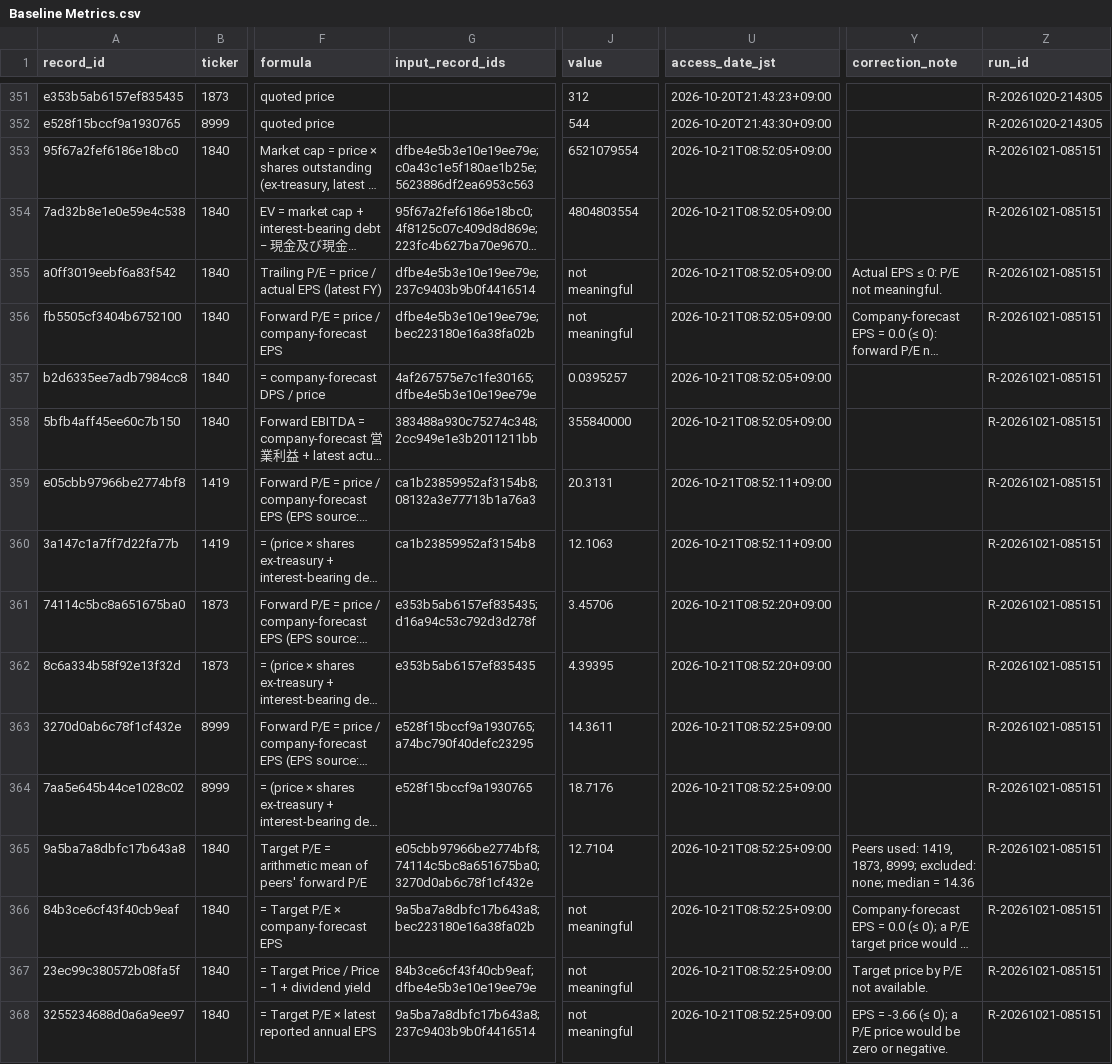
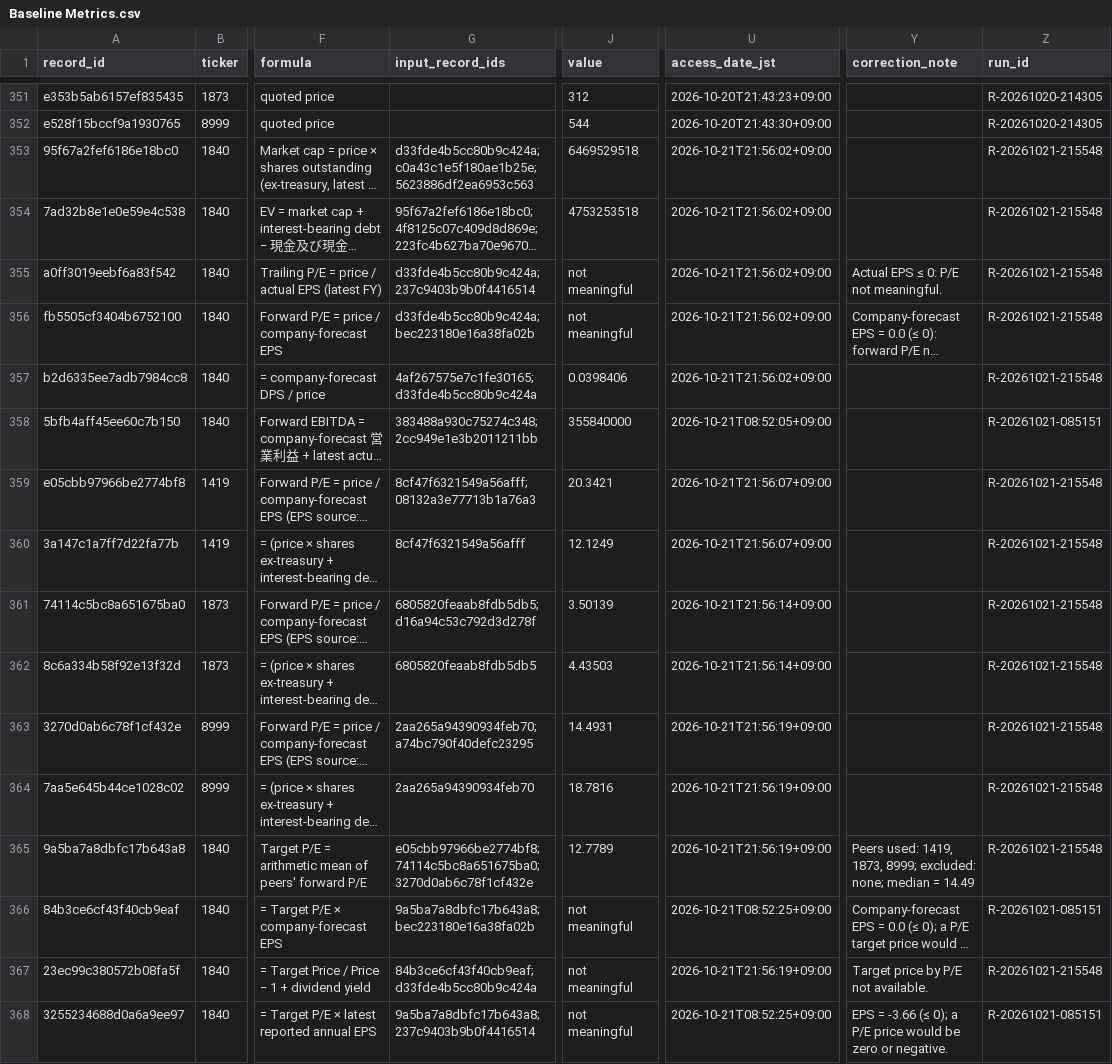
Before and after one commit to renishly/tsuchiya_holdings, a CSV file: v2/data/Baseline Metrics.csv, drawn as a sheet; only a part is shown, gaps mark what is left out; long unchanged cells end in …; the diff covers the shown part only; the diff names each change by its address in the sheet, - before the commit and + after, or states it on an @@ line.

```diff
--- a/v2/data/Baseline Metrics.csv
+++ b/v2/data/Baseline Metrics.csv
-G353 (input_record_ids): dfbe4e5b3e10e19ee79e;c0a43c1e5f180ae1b25e;5623886df2ea6953c563
+G353 (input_record_ids): d33fde4b5cc80b9c424a;c0a43c1e5f180ae1b25e;5623886df2ea6953c563
-J353 (value): 6521079554
+J353 (value): 6469529518
-U353:U357 (access_date_jst): 2026-10-21T08:52:05+09:00
+U353:U357 (access_date_jst): 2026-10-21T21:56:02+09:00
-Z353:Z357 (run_id): R-20261021-085151
+Z353:Z357 (run_id): R-20261021-215548
-J354 (value): 4804803554
+J354 (value): 4753253518
-G355 (input_record_ids): dfbe4e5b3e10e19ee79e;237c9403b9b0f4416514
+G355 (input_record_ids): d33fde4b5cc80b9c424a;237c9403b9b0f4416514
-G356 (input_record_ids): dfbe4e5b3e10e19ee79e;bec223180e16a38fa02b
+G356 (input_record_ids): d33fde4b5cc80b9c424a;bec223180e16a38fa02b
-G357 (input_record_ids): 4af267575e7c1fe30165;dfbe4e5b3e10e19ee79e
+G357 (input_record_ids): 4af267575e7c1fe30165;d33fde4b5cc80b9c424a
-J357 (value): 0.0395257
+J357 (value): 0.0398406
-G359 (input_record_ids): ca1b23859952af3154b8;08132a3e77713b1a76a3
+G359 (input_record_ids): 8cf47f6321549a56afff;08132a3e77713b1a76a3
-J359 (value): 20.3131
+J359 (value): 20.3421
-U359:U360 (access_date_jst): 2026-10-21T08:52:11+09:00
+U359:U360 (access_date_jst): 2026-10-21T21:56:07+09:00
-Z359:Z365 (run_id): R-20261021-085151
+Z359:Z365 (run_id): R-20261021-215548
-G360 (input_record_ids): ca1b23859952af3154b8
+G360 (input_record_ids): 8cf47f6321549a56afff
-J360 (value): 12.1063
+J360 (value): 12.1249
-G361 (input_record_ids): e353b5ab6157ef835435;d16a94c53c792d3d278f
+G361 (input_record_ids): 6805820feaab8fdb5db5;d16a94c53c792d3d278f
-J361 (value): 3.45706
+J361 (value): 3.50139
-U361:U362 (access_date_jst): 2026-10-21T08:52:20+09:00
+U361:U362 (access_date_jst): 2026-10-21T21:56:14+09:00
-G362 (input_record_ids): e353b5ab6157ef835435
+G362 (input_record_ids): 6805820feaab8fdb5db5
-J362 (value): 4.39395
+J362 (value): 4.43503
-G363 (input_record_ids): e528f15bccf9a1930765;a74bc790f40defc23295
+G363 (input_record_ids): 2aa265a94390934feb70;a74bc790f40defc23295
-J363 (value): 14.3611
+J363 (value): 14.4931
-U363:U365 (access_date_jst): 2026-10-21T08:52:25+09:00
+U363:U365 (access_date_jst): 2026-10-21T21:56:19+09:00
-G364 (input_record_ids): e528f15bccf9a1930765
+G364 (input_record_ids): 2aa265a94390934feb70
-J364 (value): 18.7176
+J364 (value): 18.7816
-J365 (value): 12.7104
+J365 (value): 12.7789
-Y365 (correction_note): …median = 14.36
+Y365 (correction_note): …median = 14.49
-G367 (input_record_ids): 84b3ce6cf43f40cb9eaf;dfbe4e5b3e10e19ee79e
+G367 (input_record_ids): 84b3ce6cf43f40cb9eaf;d33fde4b5cc80b9c424a
-U367 (access_date_jst): 2026-10-21T08:52:25+09:00
+U367 (access_date_jst): 2026-10-21T21:56:19+09:00
-Z367 (run_id): R-20261021-085151
+Z367 (run_id): R-20261021-215548
```
Also changed, not shown: 4 added rows and 51 edited cells elsewhere in this file, v2/logs/debug_runs.csv, v2/raw/market/daily_prices.csv, 13 other files.
